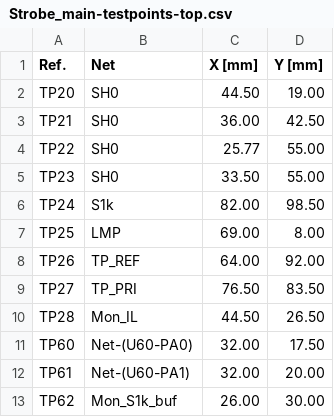
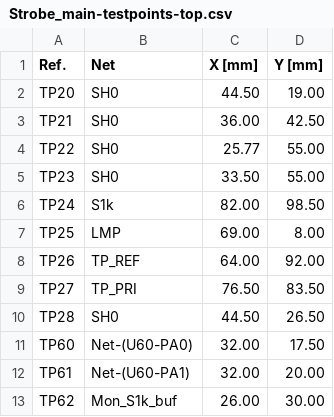
Before and after one commit to FLRHW/Strobe_main, a CSV file: Testing/Testpoints/Strobe_main-testpoints-top.csv, drawn as a sheet; only a part is shown.

```diff
--- a/Testing/Testpoints/Strobe_main-testpoints-top.csv
+++ b/Testing/Testpoints/Strobe_main-testpoints-top.csv
@@ -9,3 +9,3 @@ TP26,TP_REF,64.00,92.00
 TP27,TP_PRI,76.50,83.50
-TP28,Mon_IL,44.50,26.50
+TP28,SH0,44.50,26.50
 TP60,Net-(U60-PA0),32.00,17.50
```
Also changed, not shown: Testing/Testpoints/Strobe_main-testpoints.csv, 32 other files.
